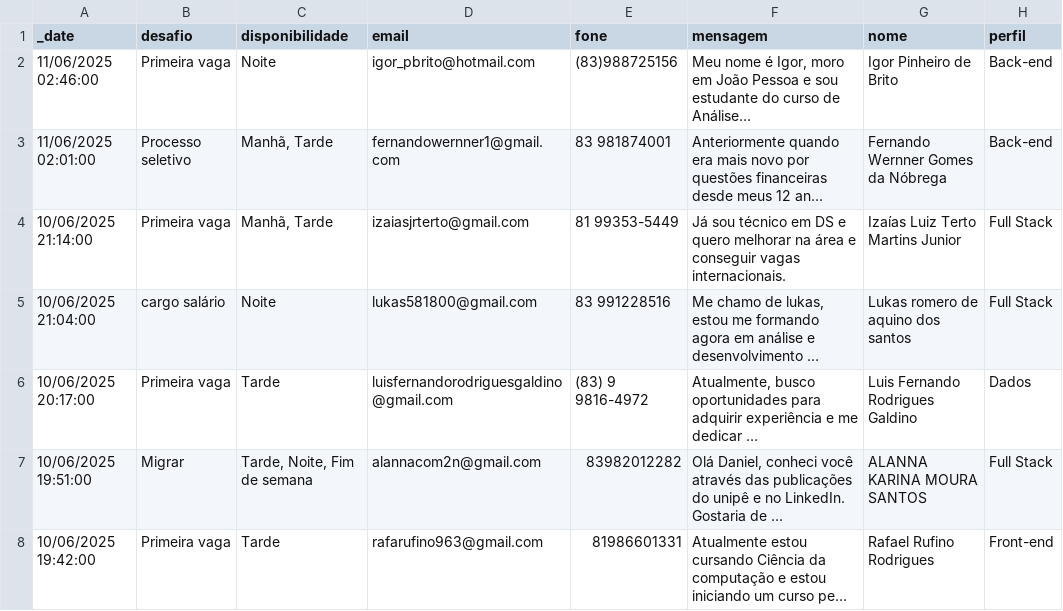
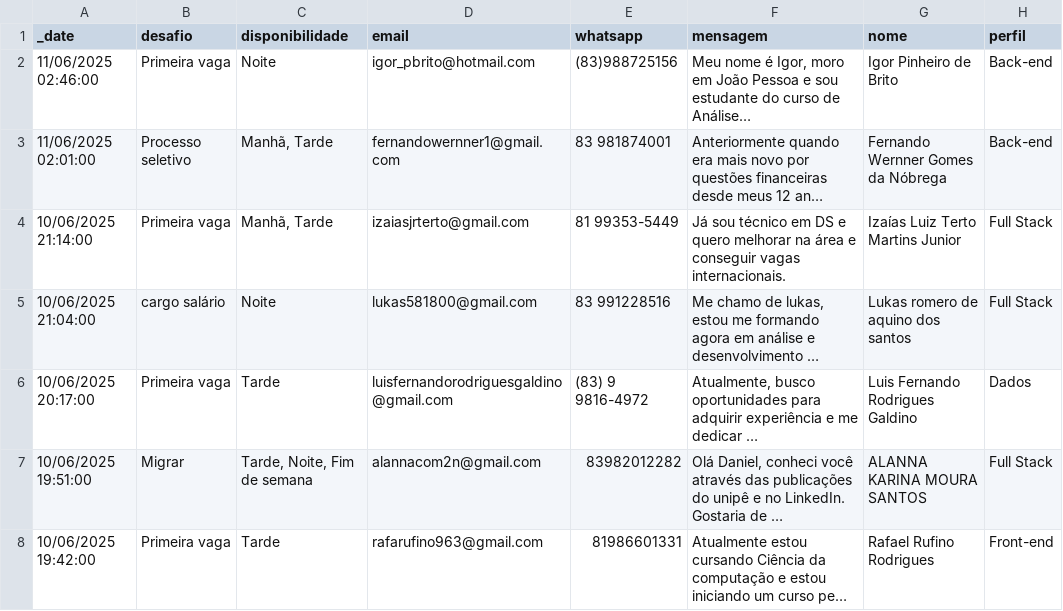
Before and after one commit to danielbrandao/app_mentoria, a CSV file: Dados_mentoria_pre.csv, drawn as a sheet; only a part is shown; long unchanged cells end in …; the diff names each change by its address in the sheet, - before the commit and + after, or states it on an @@ line.

```diff
--- a/Dados_mentoria_pre.csv
+++ b/Dados_mentoria_pre.csv
-E1: fone
+E1: whatsapp
```
Also changed, not shown: 31 other files.
